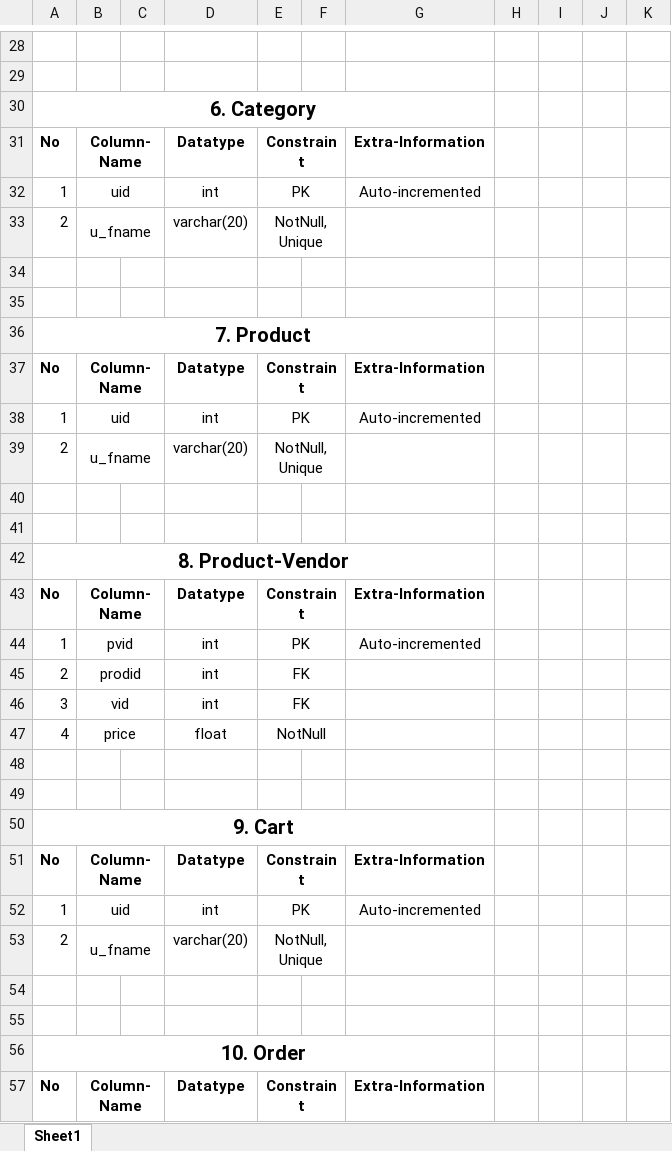
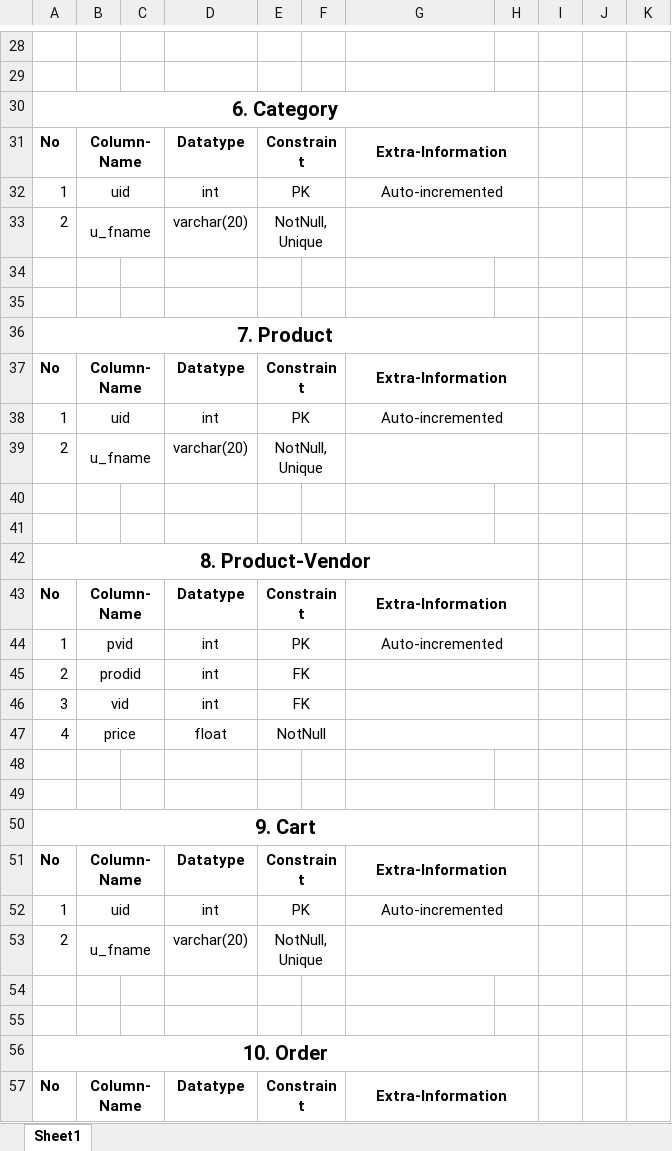
Before and after one commit to surajkiswe/Cdac-Project, an Excel workbook: Documentation/dbraw.xlsx, sheet Sheet1, drawn as a sheet; only a part is shown, gaps mark what is left out; values as stored, in another font and other column widths than the file's, no borders; the diff covers the shown part only; the diff names each change by its address in the sheet, - before the commit and + after, or states it on an @@ line.

```diff
--- a/Documentation/dbraw.xlsx (sheet Sheet1)
+++ b/Documentation/dbraw.xlsx (sheet Sheet1)
-A30:G30 merged
+A30:H30 merged
+G31:H31 merged
+G32:H32 merged
+G33:H33 merged
-A36:G36 merged
+A36:H36 merged
+G37:H37 merged
+G38:H38 merged
+G39:H39 merged
-A42:G42 merged
+A42:H42 merged
+G43:H43 merged
+G44:H44 merged
+G45:H45 merged
+G46:H46 merged
+G47:H47 merged
-A50:G50 merged
+A50:H50 merged
+G51:H51 merged
+G52:H52 merged
+G53:H53 merged
-A56:G56 merged
+A56:H56 merged
+G57:H57 merged
```
Also changed, not shown: 1 edited cell and merged cells elsewhere in this sheet.
